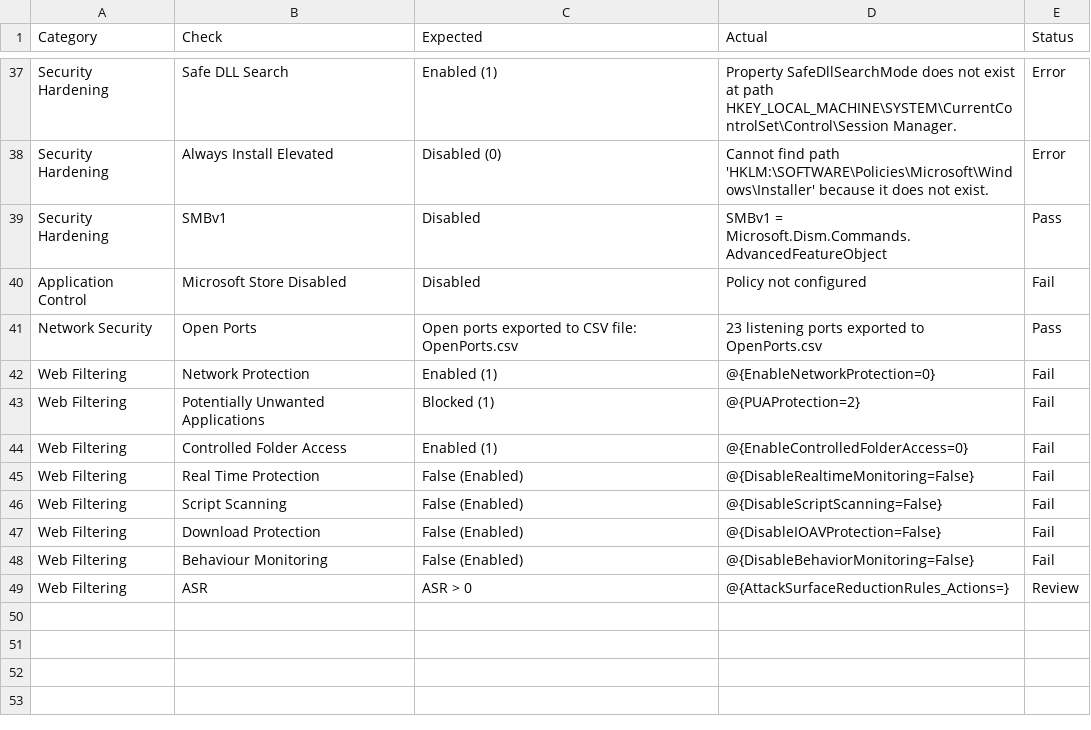
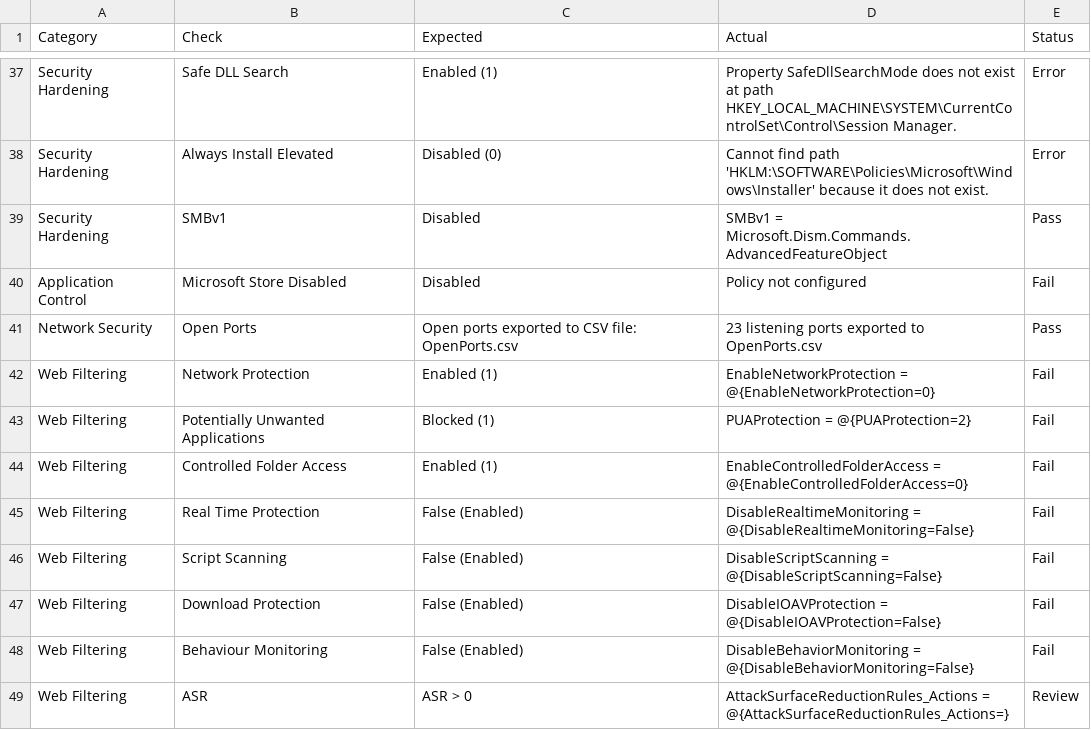
Before and after one commit to noemifavilli/Build-Review, a CSV file: BuildReviewResults.csv, drawn as a sheet; only a part is shown, gaps mark what is left out.

```diff
--- a/BuildReviewResults.csv
+++ b/BuildReviewResults.csv
@@ -41,9 +41,9 @@
 "Network Security","Open Ports","Open ports exported to CSV file: OpenPorts.csv","23 listening ports exported to OpenPorts.csv","Pass"
-"Web Filtering","Network Protection","Enabled (1)","@{EnableNetworkProtection=0}","Fail"
-"Web Filtering","Potentially Unwanted Applications","Blocked (1)","@{PUAProtection=2}","Fail"
-"Web Filtering","Controlled Folder Access","Enabled (1)","@{EnableControlledFolderAccess=0}","Fail"
-"Web Filtering","Real Time Protection","False (Enabled)","@{DisableRealtimeMonitoring=False}","Fail"
-"Web Filtering","Script Scanning","False (Enabled)","@{DisableScriptScanning=False}","Fail"
-"Web Filtering","Download Protection","False (Enabled)","@{DisableIOAVProtection=False}","Fail"
-"Web Filtering","Behaviour Monitoring","False (Enabled)","@{DisableBehaviorMonitoring=False}","Fail"
-"Web Filtering","ASR","ASR > 0","@{AttackSurfaceReductionRules_Actions=}","Review"
+"Web Filtering","Network Protection","Enabled (1)","EnableNetworkProtection = @{EnableNetworkProtection=0}","Fail"
+"Web Filtering","Potentially Unwanted Applications","Blocked (1)","PUAProtection = @{PUAProtection=2}","Fail"
+"Web Filtering","Controlled Folder Access","Enabled (1)","EnableControlledFolderAccess = @{EnableControlledFolderAccess=0}","Fail"
+"Web Filtering","Real Time Protection","False (Enabled)","DisableRealtimeMonitoring = @{DisableRealtimeMonitoring=False}","Fail"
+"Web Filtering","Script Scanning","False (Enabled)","DisableScriptScanning = @{DisableScriptScanning=False}","Fail"
+"Web Filtering","Download Protection","False (Enabled)","DisableIOAVProtection = @{DisableIOAVProtection=False}","Fail"
+"Web Filtering","Behaviour Monitoring","False (Enabled)","DisableBehaviorMonitoring = @{DisableBehaviorMonitoring=False}","Fail"
+"Web Filtering","ASR","ASR > 0","AttackSurfaceReductionRules_Actions = @{AttackSurfaceReductionRules_Actions=}","Review"
```
Also changed, not shown: OpenPorts.csv, ThirdPartyData.csv.
